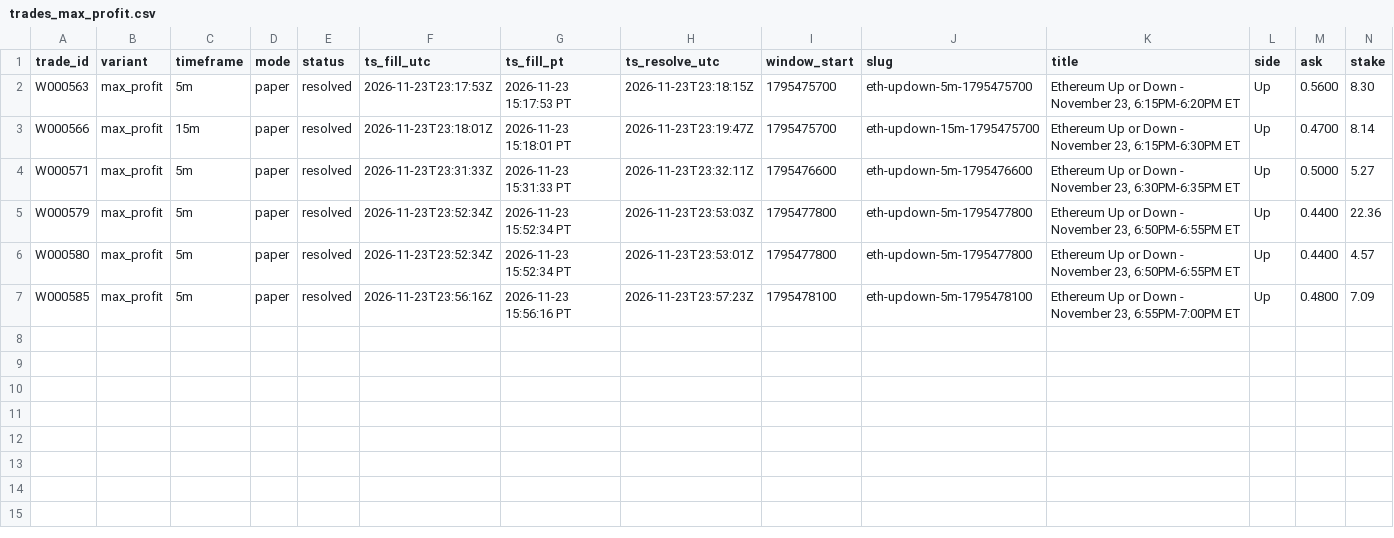
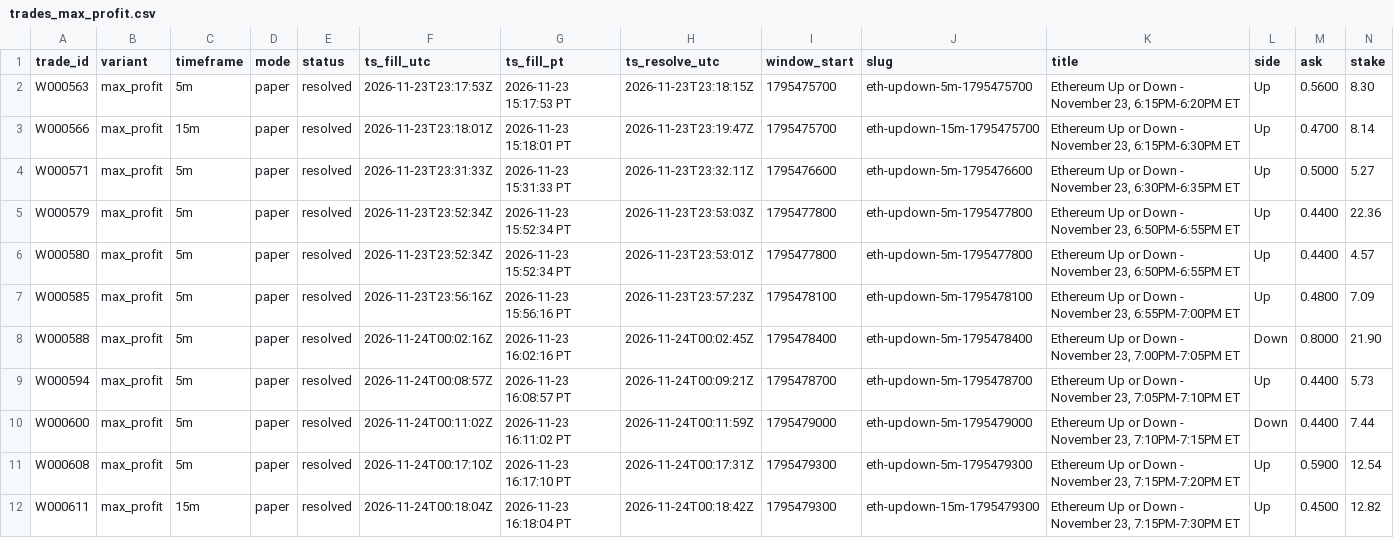
Before and after one commit to michaeldeuchar-dotcom/eth-paper-bot, a CSV file: data/week2/trades_max_profit.csv, drawn as a sheet; only a part is shown; rows hold the shown columns only; the diff names each change by its address in the sheet, - before the commit and + after, or states it on an @@ line.

```diff
--- a/data/week2/trades_max_profit.csv
+++ b/data/week2/trades_max_profit.csv
+row 8: W000588 | max_profit | 5m | paper | resolved | 2026-11-24T00:02:16Z | 2026-11-23 16:02:16 PT | 2026-11-24T00:02:45Z | 1795478400 | eth-updown-5m-1795478400 | Ethereum Up or Down - November 23, 7:00PM-7:05PM ET | Down | 0.8000 | 21.90
+row 9: W000594 | max_profit | 5m | paper | resolved | 2026-11-24T00:08:57Z | 2026-11-23 16:08:57 PT | 2026-11-24T00:09:21Z | 1795478700 | eth-updown-5m-1795478700 | Ethereum Up or Down - November 23, 7:05PM-7:10PM ET | Up | 0.4400 | 5.73
+row 10: W000600 | max_profit | 5m | paper | resolved | 2026-11-24T00:11:02Z | 2026-11-23 16:11:02 PT | 2026-11-24T00:11:59Z | 1795479000 | eth-updown-5m-1795479000 | Ethereum Up or Down - November 23, 7:10PM-7:15PM ET | Down | 0.4400 | 7.44
+row 11: W000608 | max_profit | 5m | paper | resolved | 2026-11-24T00:17:10Z | 2026-11-23 16:17:10 PT | 2026-11-24T00:17:31Z | 1795479300 | eth-updown-5m-1795479300 | Ethereum Up or Down - November 23, 7:15PM-7:20PM ET | Up | 0.5900 | 12.54
+row 12: W000611 | max_profit | 15m | paper | resolved | 2026-11-24T00:18:04Z | 2026-11-23 16:18:04 PT | 2026-11-24T00:18:42Z | 1795479300 | eth-updown-15m-1795479300 | Ethereum Up or Down - November 23, 7:15PM-7:30PM ET | Up | 0.4500 | 12.82
```
Also changed, not shown: data/week2/cash_out_exits.csv, data/week2/trades_control.csv, 17 other files.
